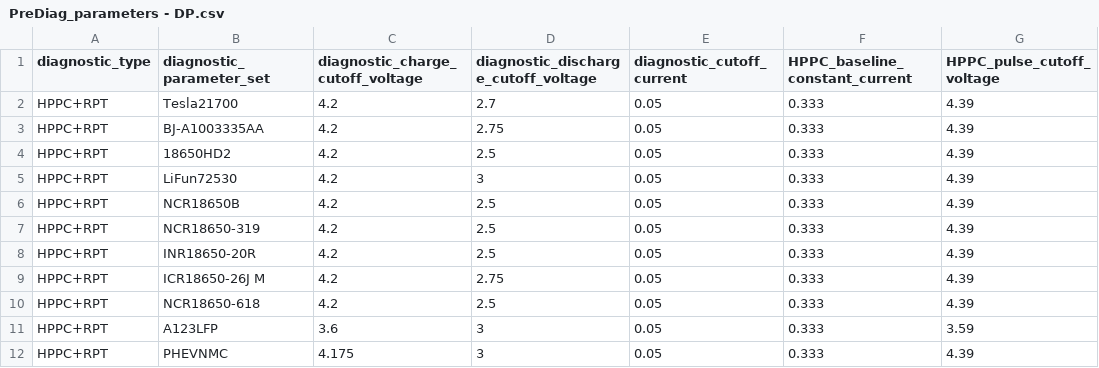
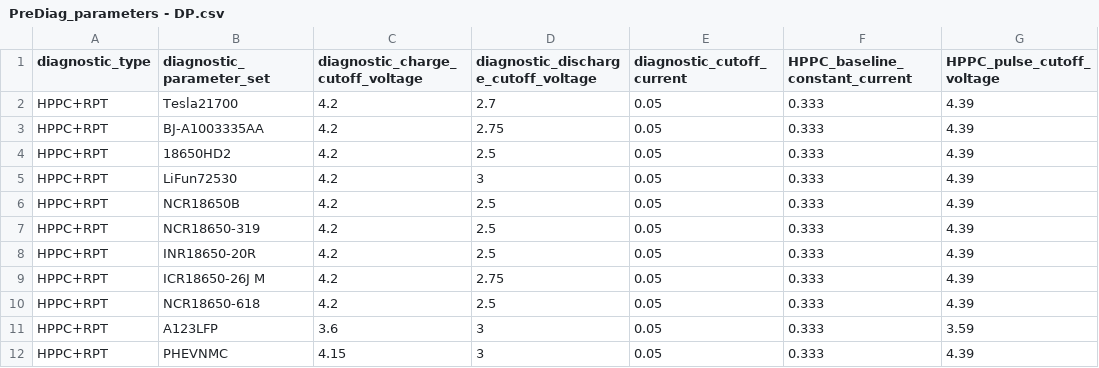
Before and after one commit to TRI-AMDD/beep, a CSV file: beep/protocol/procedure_templates/PreDiag_parameters - DP.csv, drawn as a sheet; only a part is shown; the diff names each change by its address in the sheet, - before the commit and + after, or states it on an @@ line.

```diff
--- a/beep/protocol/procedure_templates/PreDiag_parameters - DP.csv
+++ b/beep/protocol/procedure_templates/PreDiag_parameters - DP.csv
-C12 (diagnostic_charge_cutoff_voltage): 4.175
+C12 (diagnostic_charge_cutoff_voltage): 4.15
```
Also changed, not shown: 2 other files.
